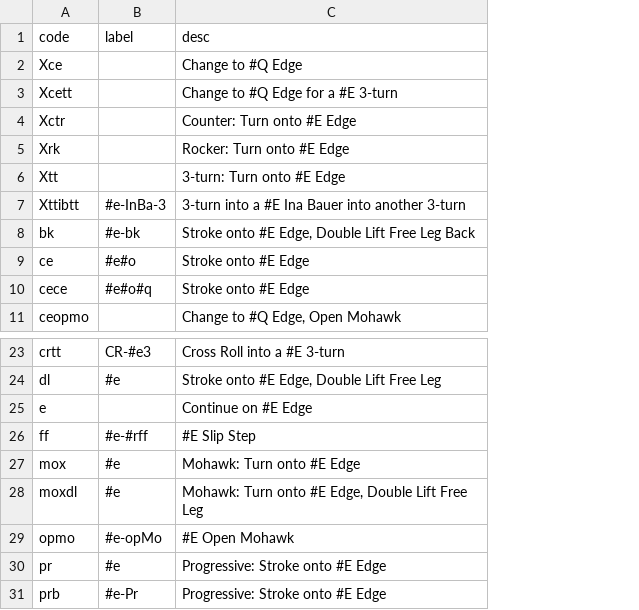
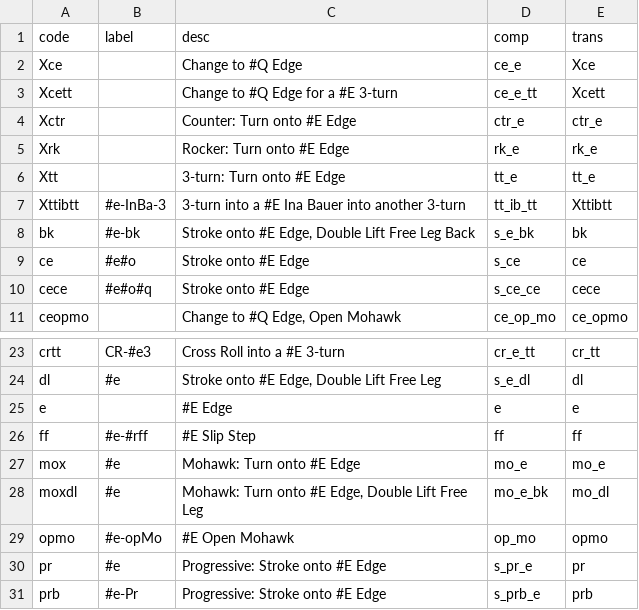
Before and after one commit to span314/tracings, a CSV file: codes/0_steps.csv, drawn as a sheet; only a part is shown, gaps mark what is left out; the diff names each change by its address in the sheet, - before the commit and + after, or states it on an @@ line.

Commit message:
Temporary step and transition info

```diff
--- a/codes/0_steps.csv
+++ b/codes/0_steps.csv
+column D (comp), rows 2-11: ce_e | ce_e_tt | ctr_e | rk_e | tt_e | tt_ib_tt | s_e_bk | s_ce | s_ce_ce | ce_op_mo; rows 23-31: cr_e_tt | s_e_dl | e | ff | mo_e | mo_e_bk | op_mo | s_pr_e | s_prb_e
+column E (trans), rows 2-11: Xce | Xcett | ctr_e | rk_e | tt_e | Xttibtt | bk | ce | cece | ce_opmo; rows 23-31: cr_tt | dl | e | ff | mo_e | mo_dl | opmo | pr | prb
-C25 (desc): Continue on #E Edge
+C25 (desc): #E Edge
```
Also changed, not shown: 2 other files.
